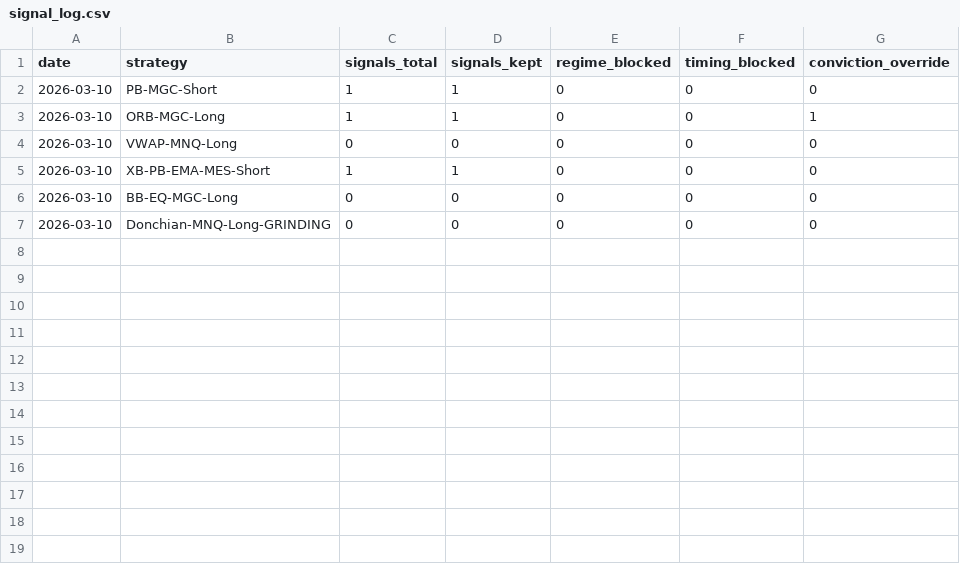
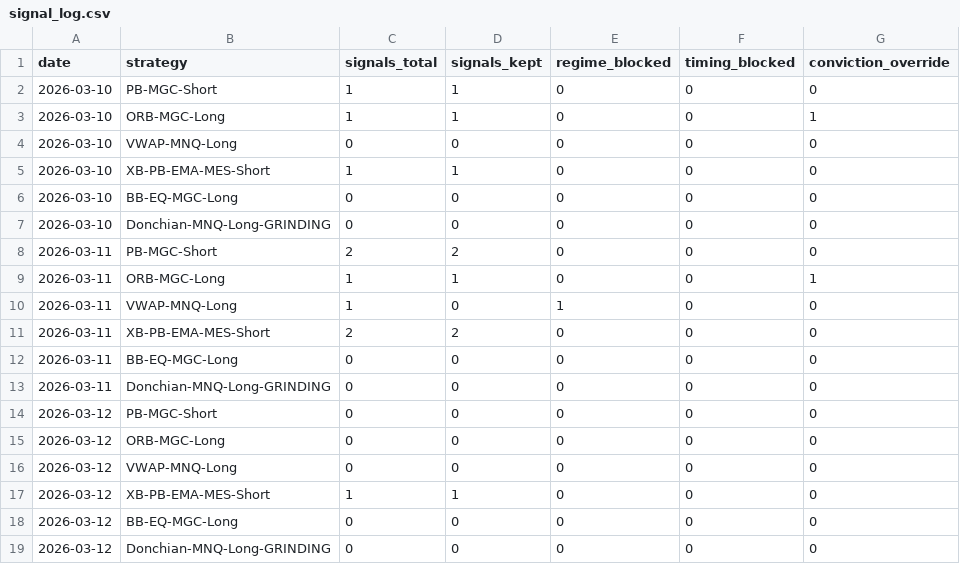
Before and after one commit to DexWilder/algo-lab, a CSV file: logs/signal_log.csv, drawn as a sheet; the diff names each change by its address in the sheet, - before the commit and + after, or states it on an @@ line.

```diff
--- a/logs/signal_log.csv
+++ b/logs/signal_log.csv
+row 8: 2026-03-11 | PB-MGC-Short | 2 | 2 | 0 | 0 | 0
+row 9: 2026-03-11 | ORB-MGC-Long | 1 | 1 | 0 | 0 | 1
+row 10: 2026-03-11 | VWAP-MNQ-Long | 1 | 0 | 1 | 0 | 0
+row 11: 2026-03-11 | XB-PB-EMA-MES-Short | 2 | 2 | 0 | 0 | 0
+row 12: 2026-03-11 | BB-EQ-MGC-Long | 0 | 0 | 0 | 0 | 0
+row 13: 2026-03-11 | Donchian-MNQ-Long-GRINDING | 0 | 0 | 0 | 0 | 0
+row 14: 2026-03-12 | PB-MGC-Short | 0 | 0 | 0 | 0 | 0
+row 15: 2026-03-12 | ORB-MGC-Long | 0 | 0 | 0 | 0 | 0
+row 16: 2026-03-12 | VWAP-MNQ-Long | 0 | 0 | 0 | 0 | 0
+row 17: 2026-03-12 | XB-PB-EMA-MES-Short | 1 | 1 | 0 | 0 | 0
+row 18: 2026-03-12 | BB-EQ-MGC-Long | 0 | 0 | 0 | 0 | 0
+row 19: 2026-03-12 | Donchian-MNQ-Long-GRINDING | 0 | 0 | 0 | 0 | 0
```
Also changed, not shown: logs/daily_report.csv, logs/trade_log.csv, 16 other files.
